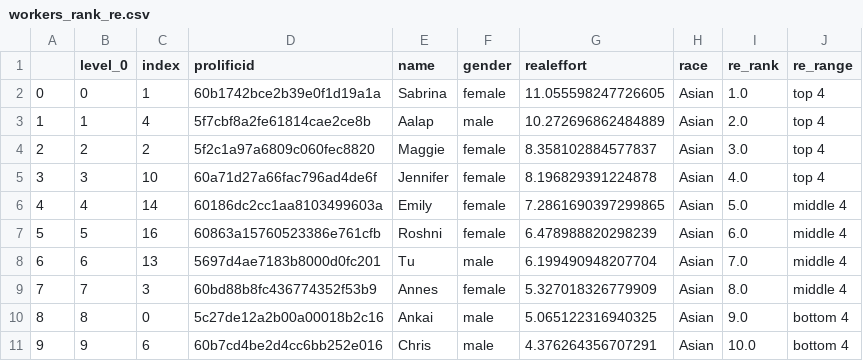
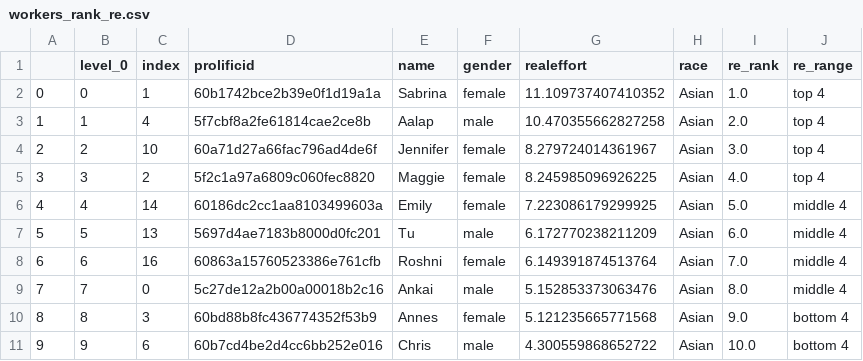
Before and after one commit to meyting/discrank, a CSV file: _static/global/binaryrankings/workers_rank_re.csv, drawn as a sheet; only a part is shown; the diff covers the shown part only.

```diff
--- a/_static/global/binaryrankings/workers_rank_re.csv
+++ b/_static/global/binaryrankings/workers_rank_re.csv
@@ -1,11 +1,11 @@
 ,level_0,index,prolificid,name,gender,realeffort,race,re_rank,re_range
-0,0,1,60b1742bce2b39e0f1d19a1a,Sabrina,female,11.055598247726605,Asian,1.0,top 4
-1,1,4,5f7cbf8a2fe61814cae2ce8b,Aalap,male,10.272696862484889,Asian,2.0,top 4
-2,2,2,5f2c1a97a6809c060fec8820,Maggie,female,8.358102884577837,Asian,3.0,top 4
-3,3,10,60a71d27a66fac796ad4de6f,Jennifer,female,8.196829391224878,Asian,4.0,top 4
-4,4,14,60186dc2cc1aa8103499603a,Emily,female,7.2861690397299865,Asian,5.0,middle 4
-5,5,16,60863a15760523386e761cfb,Roshni,female,6.478988820298239,Asian,6.0,middle 4
-6,6,13,5697d4ae7183b8000d0fc201,Tu,male,6.199490948207704,Asian,7.0,middle 4
-7,7,3,60bd88b8fc436774352f53b9,Annes,female,5.327018326779909,Asian,8.0,middle 4
-8,8,0,5c27de12a2b00a00018b2c16,Ankai,male,5.065122316940325,Asian,9.0,bottom 4
-9,9,6,60b7cd4be2d4cc6bb252e016,Chris,male,4.376264356707291,Asian,10.0,bottom 4
+0,0,1,60b1742bce2b39e0f1d19a1a,Sabrina,female,11.109737407410352,Asian,1.0,top 4
+1,1,4,5f7cbf8a2fe61814cae2ce8b,Aalap,male,10.470355662827258,Asian,2.0,top 4
+2,2,10,60a71d27a66fac796ad4de6f,Jennifer,female,8.279724014361967,Asian,3.0,top 4
+3,3,2,5f2c1a97a6809c060fec8820,Maggie,female,8.245985096926225,Asian,4.0,top 4
+4,4,14,60186dc2cc1aa8103499603a,Emily,female,7.223086179299925,Asian,5.0,middle 4
+5,5,13,5697d4ae7183b8000d0fc201,Tu,male,6.172770238211209,Asian,6.0,middle 4
+6,6,16,60863a15760523386e761cfb,Roshni,female,6.149391874513764,Asian,7.0,middle 4
+7,7,0,5c27de12a2b00a00018b2c16,Ankai,male,5.152853373063476,Asian,8.0,middle 4
+8,8,3,60bd88b8fc436774352f53b9,Annes,female,5.121235665771568,Asian,9.0,bottom 4
+9,9,6,60b7cd4be2d4cc6bb252e016,Chris,male,4.300559868652722,Asian,10.0,bottom 4
```
Also changed, not shown: 40 edited cells elsewhere in this file, _static/global/binaryrankings/workers_rank_mat.csv, _static/global/rankrankings/workers_rank_mat_asian.csv, 3 other files.
